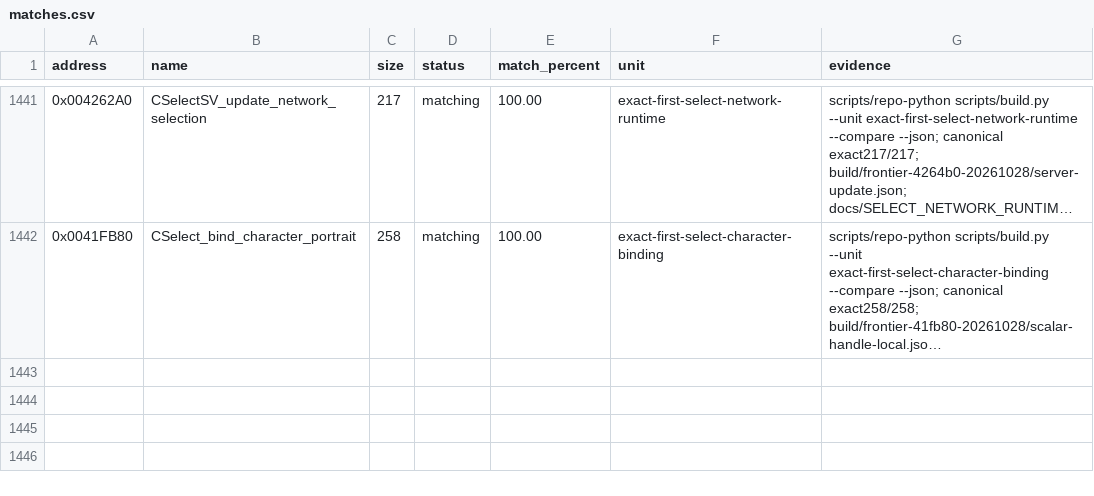
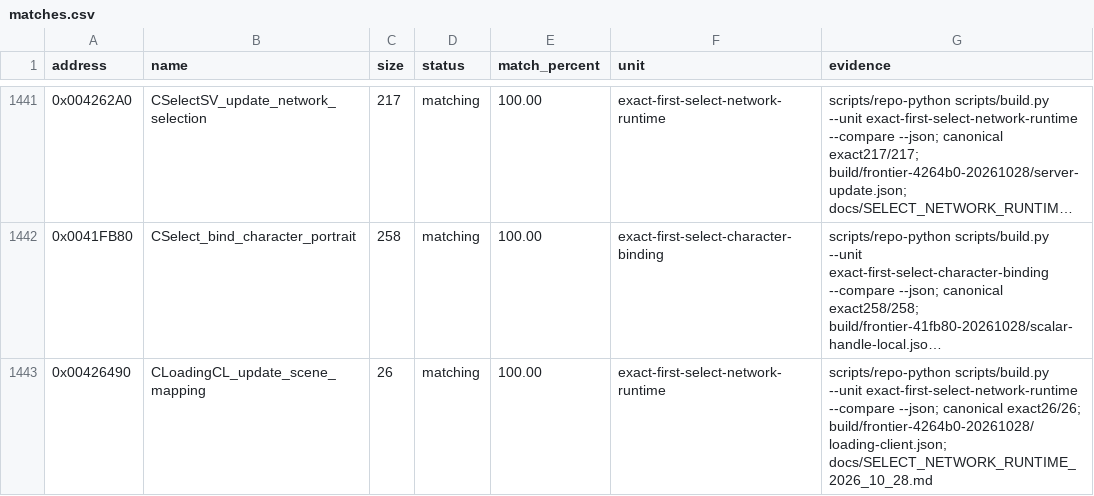
Before and after one commit to N0zoM1z0/th105, a CSV file: config/matches.csv, drawn as a sheet; only a part is shown, gaps mark what is left out; long unchanged cells end in …; the diff names each change by its address in the sheet, - before the commit and + after, or states it on an @@ line.

Commit message:
gpt-6.1-sol: accept exact client loading scene mapping
Co-authored-by: gensokyo-dev <342580529+gensokyo-dev@users.noreply.github.com>

```diff
--- a/config/matches.csv
+++ b/config/matches.csv
+row 1443: 0x00426490 | CLoadingCL_update_scene_mapping | 26 | matching | 100.00 | exact-first-select-network-runtime | scripts/repo-python scripts/build.py --unit exact-first-select-network-runtime --compare --json; canonical exact26/26; build/frontier-4264b0-20261028/loading-client.json; docs/SELECT_NETWORK_RUNTIME_2026_10_28.md
```
Also changed, not shown: config/function-origins.csv, config/implemented.csv, 8 other files.
